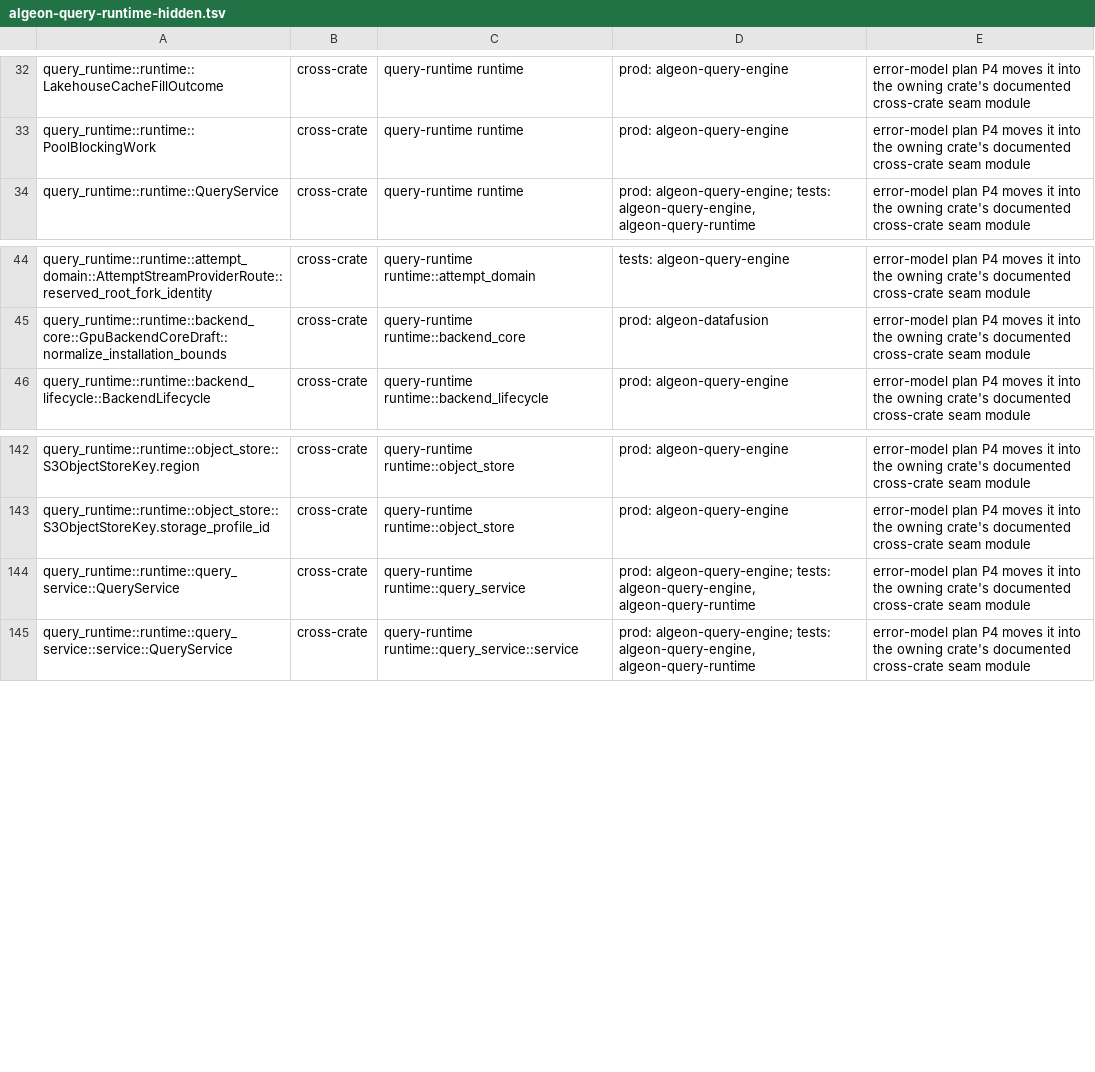
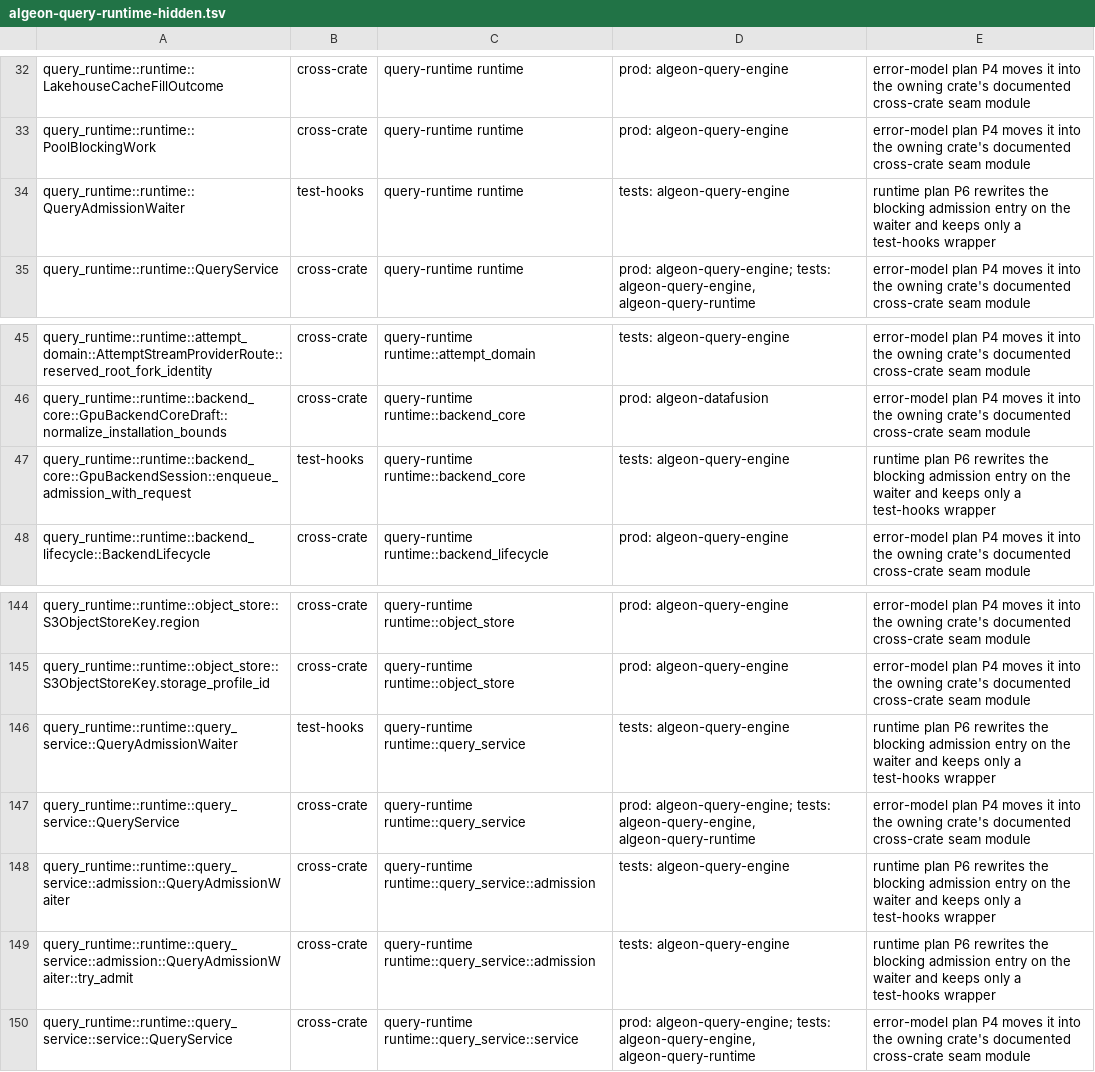
Before and after one commit to algeon-dev/algeon, a TSV file: .config/policies/public-api/algeon-query-runtime-hidden.tsv, drawn as a sheet; only a part is shown, gaps mark what is left out.

Commit message:
feat(runtime): claim admission once per attempt and publish report v2

```diff
--- a/.config/policies/public-api/algeon-query-runtime-hidden.tsv
+++ b/.config/policies/public-api/algeon-query-runtime-hidden.tsv
@@ -33,2 +33,3 @@ query_runtime::runtime::LakehouseCacheFillOutcome	cross-crate	query-runtime runt
 query_runtime::runtime::PoolBlockingWork	cross-crate	query-runtime runtime	prod: algeon-query-engine	error-model plan P4 moves it into the owning crate's documented cross-crate seam module
+query_runtime::runtime::QueryAdmissionWaiter	test-hooks	query-runtime runtime	tests: algeon-query-engine	runtime plan P6 rewrites the blocking admission entry on the waiter and keeps only a test-hooks wrapper
 query_runtime::runtime::QueryService	cross-crate	query-runtime runtime	prod: algeon-query-engine; tests: algeon-query-engine, algeon-query-runtime	error-model plan P4 moves it into the owning crate's documented cross-crate seam module
@@ -45,2 +46,3 @@ query_runtime::runtime::attempt_domain::AttemptStreamProviderRoute::reserved_roo
 query_runtime::runtime::backend_core::GpuBackendCoreDraft::normalize_installation_bounds	cross-crate	query-runtime runtime::backend_core	prod: algeon-datafusion	error-model plan P4 moves it into the owning crate's documented cross-crate seam module
+query_runtime::runtime::backend_core::GpuBackendSession::enqueue_admission_with_request	test-hooks	query-runtime runtime::backend_core	tests: algeon-query-engine	runtime plan P6 rewrites the blocking admission entry on the waiter and keeps only a test-hooks wrapper
 query_runtime::runtime::backend_lifecycle::BackendLifecycle	cross-crate	query-runtime runtime::backend_lifecycle	prod: algeon-query-engine	error-model plan P4 moves it into the owning crate's documented cross-crate seam module
@@ -143,3 +145,6 @@ query_runtime::runtime::object_store::S3ObjectStoreKey.region	cross-crate	query-
 query_runtime::runtime::object_store::S3ObjectStoreKey.storage_profile_id	cross-crate	query-runtime runtime::object_store	prod: algeon-query-engine	error-model plan P4 moves it into the owning crate's documented cross-crate seam module
+query_runtime::runtime::query_service::QueryAdmissionWaiter	test-hooks	query-runtime runtime::query_service	tests: algeon-query-engine	runtime plan P6 rewrites the blocking admission entry on the waiter and keeps only a test-hooks wrapper
 query_runtime::runtime::query_service::QueryService	cross-crate	query-runtime runtime::query_service	prod: algeon-query-engine; tests: algeon-query-engine, algeon-query-runtime	error-model plan P4 moves it into the owning crate's documented cross-crate seam module
+query_runtime::runtime::query_service::admission::QueryAdmissionWaiter	cross-crate	query-runtime runtime::query_service::admission	tests: algeon-query-engine	runtime plan P6 rewrites the blocking admission entry on the waiter and keeps only a test-hooks wrapper
+query_runtime::runtime::query_service::admission::QueryAdmissionWaiter::try_admit	cross-crate	query-runtime runtime::query_service::admission	tests: algeon-query-engine	runtime plan P6 rewrites the blocking admission entry on the waiter and keeps only a test-hooks wrapper
 query_runtime::runtime::query_service::service::QueryService	cross-crate	query-runtime runtime::query_service::service	prod: algeon-query-engine; tests: algeon-query-engine, algeon-query-runtime	error-model plan P4 moves it into the owning crate's documented cross-crate seam module
```
Also changed, not shown: 48 other files.
